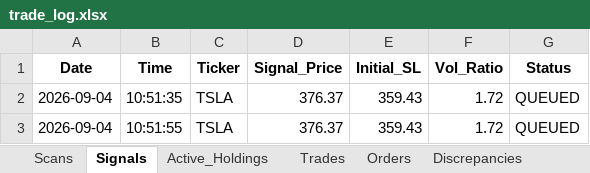
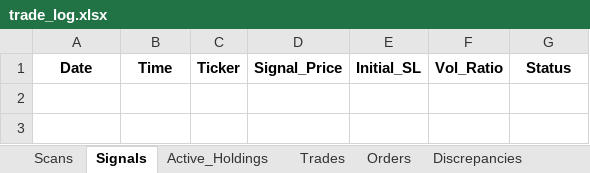
Before and after one commit to thokfoot/nifty500-scanner-bot, an Excel workbook: data/trade_log.xlsx, sheet Signals, drawn as a sheet; values as stored, in another font and other column widths than the file's, no borders; the diff names each change by its address in the sheet, - before the commit and + after, or states it on an @@ line.

```diff
--- a/data/trade_log.xlsx (sheet Signals)
+++ b/data/trade_log.xlsx (sheet Signals)
-row 2: 2026-09-04 | 10:51:35 | TSLA | 376.37 | 359.43 | 1.72 | QUEUED
-row 3: 2026-09-04 | 10:51:55 | TSLA | 376.37 | 359.43 | 1.72 | QUEUED
```
Also changed, not shown: sheet Scans, sheet Orders, sheet Trades, sheet Portfolio, sheet Active_Holdings, sheet Discrepancies, data/trade_log_india.xlsx, 1 other file.
